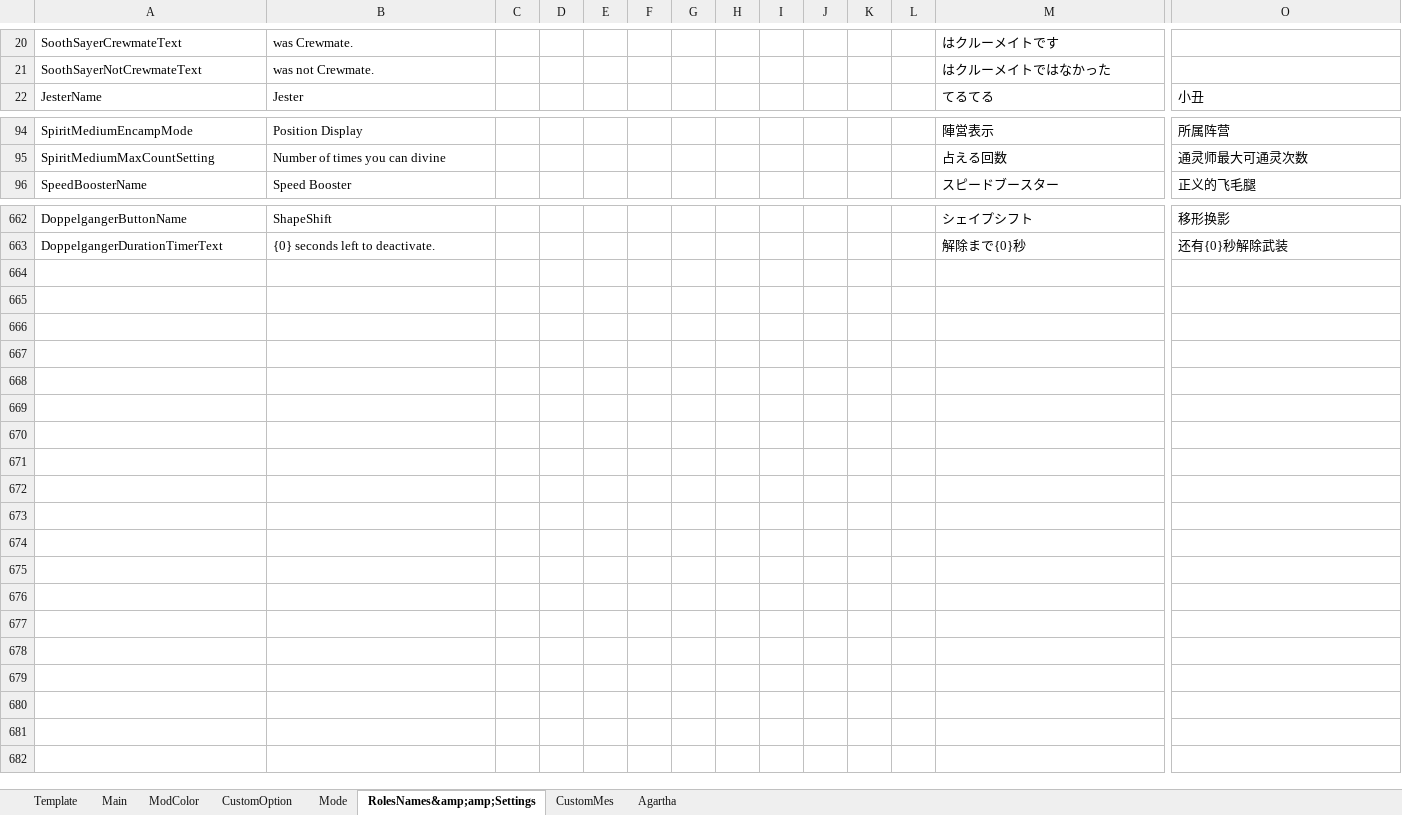
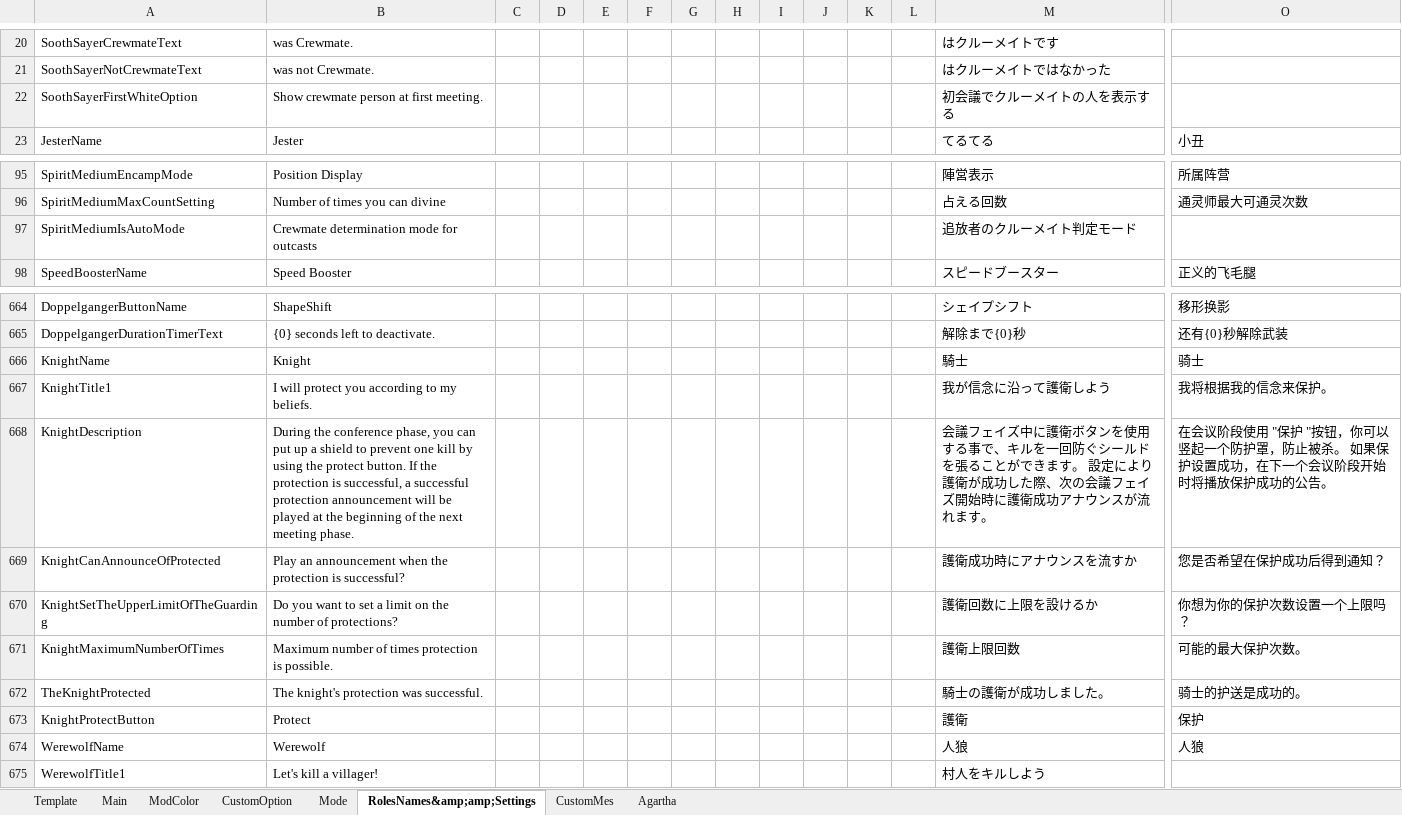
Before and after one commit to SuperNewRoles/SuperNewRoles, an Excel workbook: TranslateData.xlsx, sheet RolesNames&amp;amp;Settings, drawn as a sheet; only a part is shown, gaps mark what is left out; values as stored, in another font and other column widths than the file's, no borders; rows hold the shown columns only; the diff names each change by its address in the sheet, - before the commit and + after, or states it on an @@ line.

```diff
--- a/TranslateData.xlsx (sheet RolesNames&amp;amp;Settings)
+++ b/TranslateData.xlsx (sheet RolesNames&amp;amp;Settings)
+row 22: SoothSayerFirstWhiteOption | Show crewmate person at first meeting. |  |  |  |  |  |  |  |  |  |  | 初会議でクルーメイトの人を表示する
+row 97: SpiritMediumIsAutoMode | Crewmate determination mode for outcasts |  |  |  |  |  |  |  |  |  |  | 追放者のクルーメイト判定モード
+row 666: KnightName | Knight |  |  |  |  |  |  |  |  |  |  | 騎士 | 骑士
+row 667: KnightTitle1 | I will protect you according to my beliefs. |  |  |  |  |  |  |  |  |  |  | 我が信念に沿って護衛しよう | 我将根据我的信念来保护。
+row 668: KnightDescription | During the conference phase, you can put up a shield to prevent one kill by using the protect button. If the protection is successful, a successful protection announcement will be played at the beginning of the next meeting phase. |  |  |  |  |  |  |  |  |  |  | 会議フェイズ中に護衛ボタンを使用する事で、キルを一回防ぐシールドを張ることができます。 設定により護衛が成功した際、次の会議フェイズ開始時に護衛成功アナウンスが流れます。 | 在会议阶段使用 "保护 "按钮，你可以竖起一个防护罩，防止被杀。 如果保护设置成功，在下一个会议阶段开始时将播放保护成功的公告。
+row 669: KnightCanAnnounceOfProtected | Play an announcement when the protection is successful? |  |  |  |  |  |  |  |  |  |  | 護衛成功時にアナウンスを流すか | 您是否希望在保护成功后得到通知？
+row 670: KnightSetTheUpperLimitOfTheGuarding | Do you want to set a limit on the number of protections? |  |  |  |  |  |  |  |  |  |  | 護衛回数に上限を設けるか | 你想为你的保护次数设置一个上限吗？
+row 671: KnightMaximumNumberOfTimes | Maximum number of times protection is possible. |  |  |  |  |  |  |  |  |  |  | 護衛上限回数 | 可能的最大保护次数。
+row 672: TheKnightProtected | The knight's protection was successful. |  |  |  |  |  |  |  |  |  |  | 騎士の護衛が成功しました。 | 骑士的护送是成功的。
+row 673: KnightProtectButton | Protect |  |  |  |  |  |  |  |  |  |  | 護衛 | 保护
+row 674: WerewolfName | Werewolf |  |  |  |  |  |  |  |  |  |  | 人狼 | 人狼
+row 675: WerewolfTitle1 | Let's kill a villager! |  |  |  |  |  |  |  |  |  |  | 村人をキルしよう
```
Also changed, not shown: sheet Mode, 2 other files.
